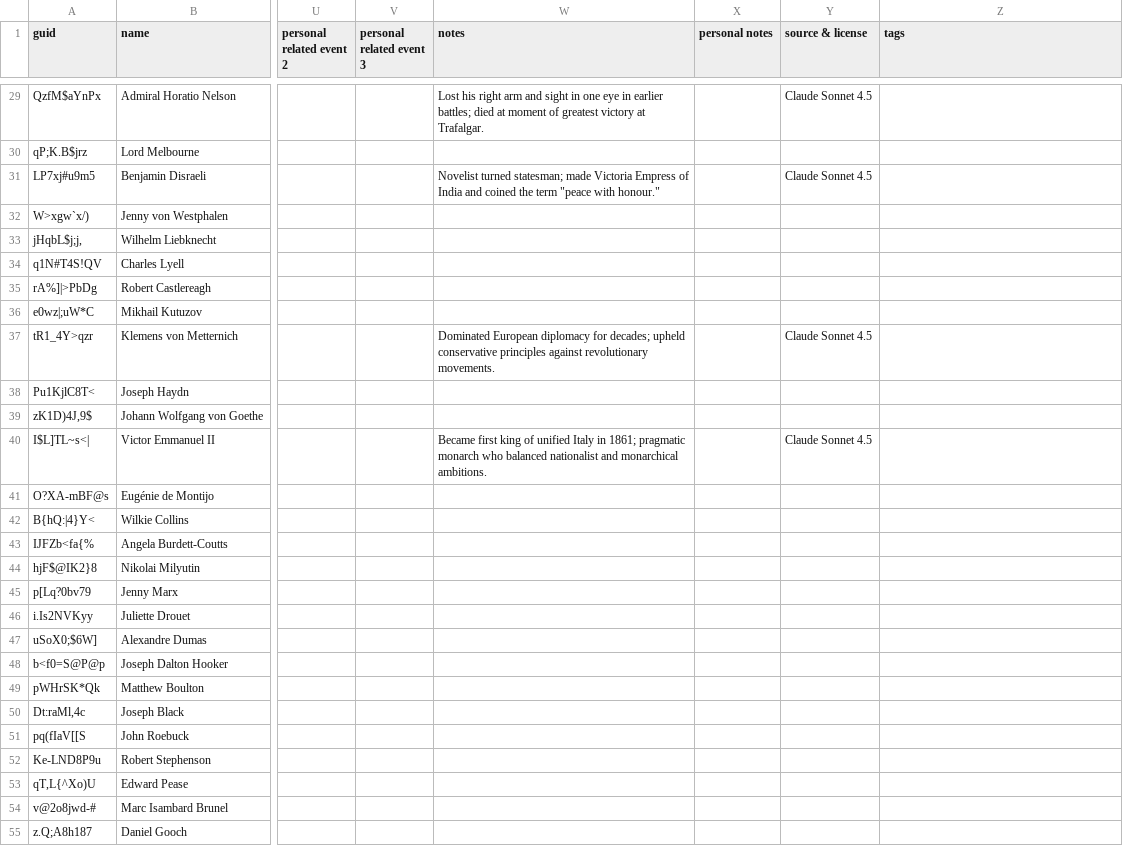
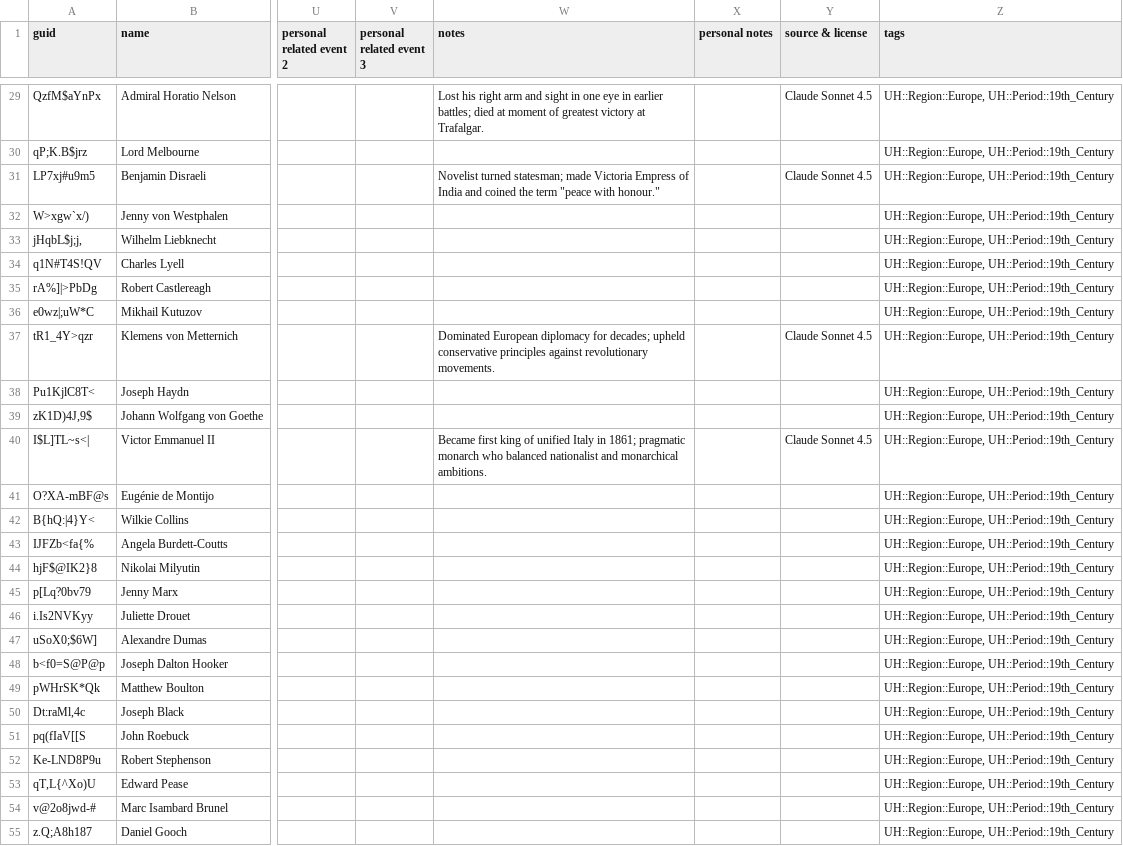
Before and after one commit to omarkohl/ultimate-history, a CSV file: src/data/Ultimate History | Person.csv, drawn as a sheet; only a part is shown, gaps mark what is left out; the diff covers the shown part only; the diff names each change by its address in the sheet, - before the commit and + after, or states it on an @@ line.

```diff
--- a/src/data/Ultimate History | Person.csv
+++ b/src/data/Ultimate History | Person.csv
-Z29:Z55 (tags): (empty)
+Z29:Z55 (tags): UH::Region::Europe, UH::Period::19th_Century
```
Also changed, not shown: 51 edited cells elsewhere in this file, src/data/Ultimate History | Cloze.csv, src/data/Ultimate History | Event.csv, 2 other files.
